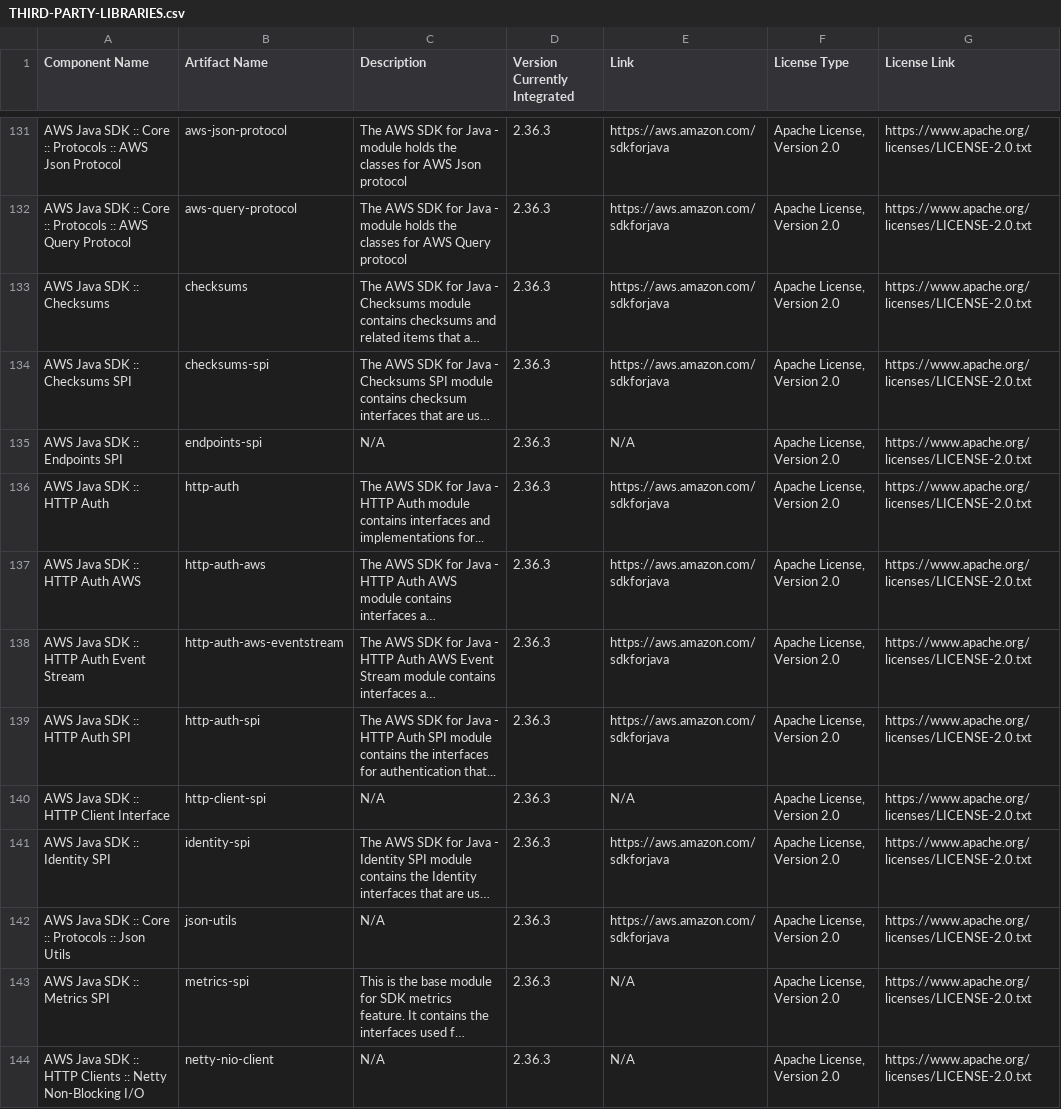
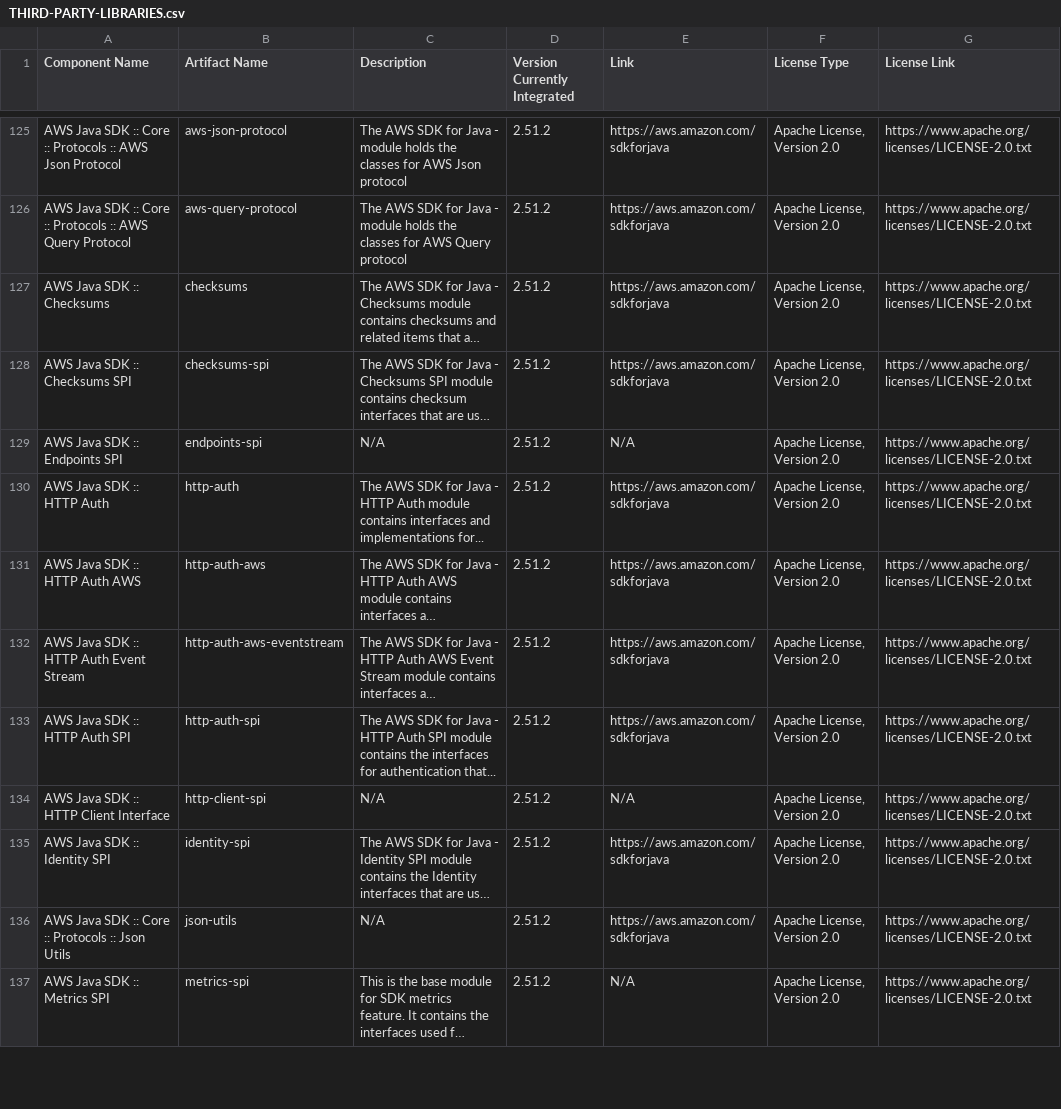
Before and after one commit to Lightstreamer/Lightstreamer-kafka-connector, a CSV file: kafka-connector-project/licenses/THIRD-PARTY-LIBRARIES.csv, drawn as a sheet; only a part is shown, gaps mark what is left out; long unchanged cells end in …; removed rows and columns are numbered as before the commit, all else as after; the diff covers the shown part only; the diff names each change by its address in the sheet, - before the commit and + after, or states it on an @@ line.

```diff
--- a/kafka-connector-project/licenses/THIRD-PARTY-LIBRARIES.csv
+++ b/kafka-connector-project/licenses/THIRD-PARTY-LIBRARIES.csv
-D125:D137 (Version Currently Integrated): 2.36.3
+D125:D137 (Version Currently Integrated): 2.51.2
-row 144: AWS Java SDK :: HTTP Clients :: Netty Non-Blocking I/O | netty-nio-client | N/A | 2.36.3 | N/A | Apache License, Version 2.0 | https://www.apache.org/licenses/LICENSE-2.0.txt
```
Also changed, not shown: 3 added rows, 9 removed rows and 79 edited cells elsewhere in this file, 21 other files.
